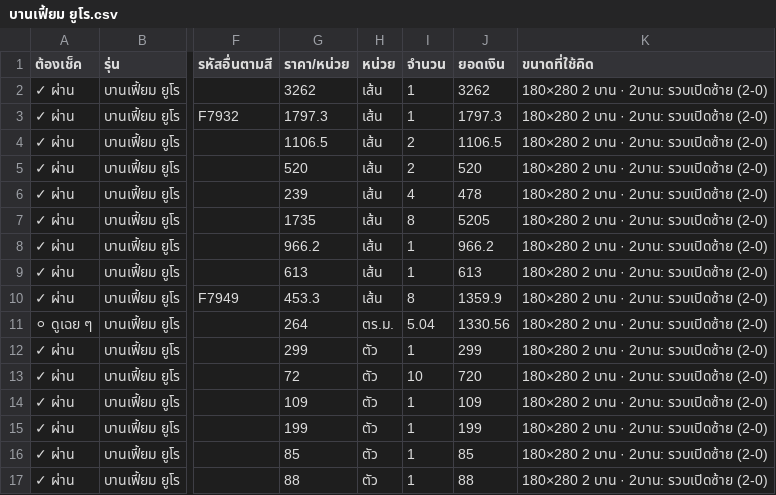
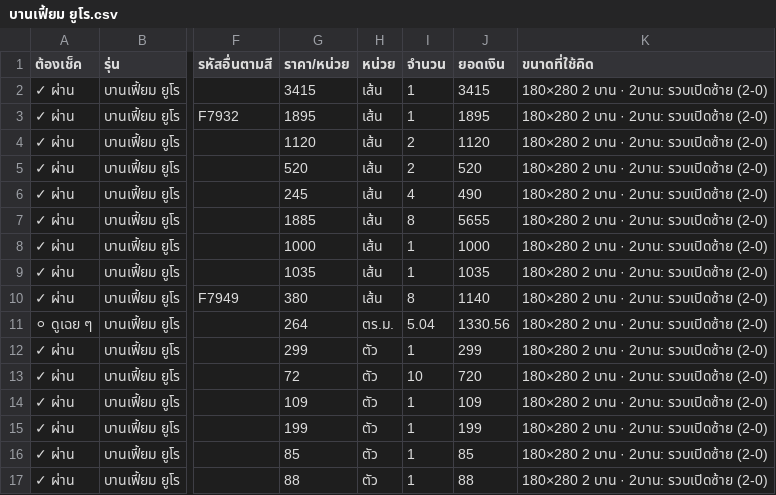
Before and after one commit to jraluminium102/Jr-beta, a CSV file: docs/csv-ผูกสโตร์/บานเฟี้ยม ยูโร.csv, drawn as a sheet; only a part is shown, gaps mark what is left out; the diff covers the shown part only; the diff names each change by its address in the sheet, - before the commit and + after, or states it on an @@ line.

```diff
--- a/docs/csv-ผูกสโตร์/บานเฟี้ยม ยูโร.csv
+++ b/docs/csv-ผูกสโตร์/บานเฟี้ยม ยูโร.csv
-G2 (ราคา/หน่วย): 3262
+G2 (ราคา/หน่วย): 3415
-J2 (ยอดเงิน): 3262
+J2 (ยอดเงิน): 3415
-G3 (ราคา/หน่วย): 1797.3
+G3 (ราคา/หน่วย): 1895
-J3 (ยอดเงิน): 1797.3
+J3 (ยอดเงิน): 1895
-G4 (ราคา/หน่วย): 1106.5
+G4 (ราคา/หน่วย): 1120
-J4 (ยอดเงิน): 1106.5
+J4 (ยอดเงิน): 1120
-G6 (ราคา/หน่วย): 239
+G6 (ราคา/หน่วย): 245
-J6 (ยอดเงิน): 478
+J6 (ยอดเงิน): 490
-G7 (ราคา/หน่วย): 1735
+G7 (ราคา/หน่วย): 1885
-J7 (ยอดเงิน): 5205
+J7 (ยอดเงิน): 5655
-G8 (ราคา/หน่วย): 966.2
+G8 (ราคา/หน่วย): 1000
-J8 (ยอดเงิน): 966.2
+J8 (ยอดเงิน): 1000
-G9 (ราคา/หน่วย): 613
+G9 (ราคา/หน่วย): 1035
-J9 (ยอดเงิน): 613
+J9 (ยอดเงิน): 1035
-G10 (ราคา/หน่วย): 453.3
+G10 (ราคา/หน่วย): 380
-J10 (ยอดเงิน): 1359.9
+J10 (ยอดเงิน): 1140
```
Also changed, not shown: 8 added rows, 1 removed row and 12 edited cells elsewhere in this file, docs/csv-ผูกสโตร์/บานเลื่อน E-series.csv, docs/csv-ผูกสโตร์/บานเลื่อน ยูโร.csv, 34 other files.
